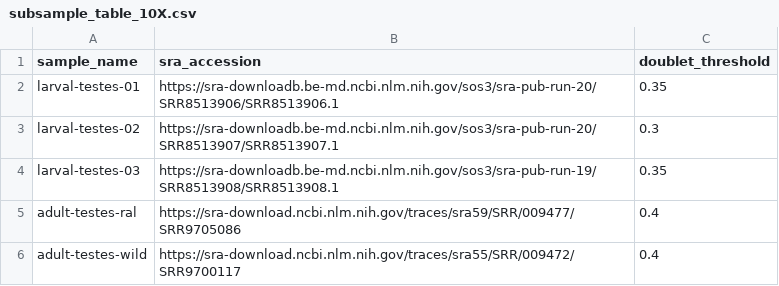
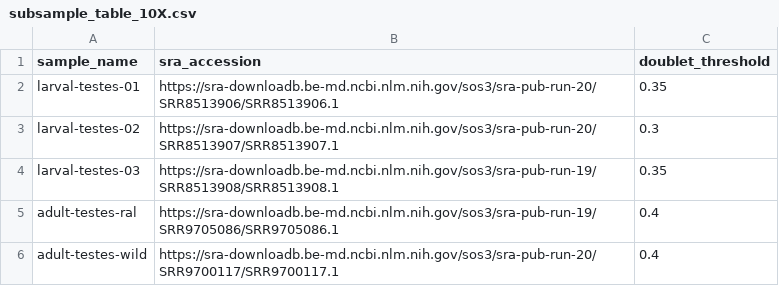
Before and after one commit to Ellison-Lab/gte21-scrna, a CSV file: config/subsample_table_10X.csv, drawn as a sheet.

Commit message:
add adult datasets

```diff
--- a/config/subsample_table_10X.csv
+++ b/config/subsample_table_10X.csv
@@ -4,3 +4,3 @@ larval-testes-02,https://sra-downloadb.be-md.ncbi.nlm.nih.gov/sos3/sra-pub-run-2
 larval-testes-03,https://sra-downloadb.be-md.ncbi.nlm.nih.gov/sos3/sra-pub-run-19/SRR8513908/SRR8513908.1,0.35
-adult-testes-ral,https://sra-download.ncbi.nlm.nih.gov/traces/sra59/SRR/009477/SRR9705086,0.4
-adult-testes-wild,https://sra-download.ncbi.nlm.nih.gov/traces/sra55/SRR/009472/SRR9700117,0.4
+adult-testes-ral,https://sra-downloadb.be-md.ncbi.nlm.nih.gov/sos3/sra-pub-run-19/SRR9705086/SRR9705086.1,0.4
+adult-testes-wild,https://sra-downloadb.be-md.ncbi.nlm.nih.gov/sos3/sra-pub-run-20/SRR9700117/SRR9700117.1,0.4
```
